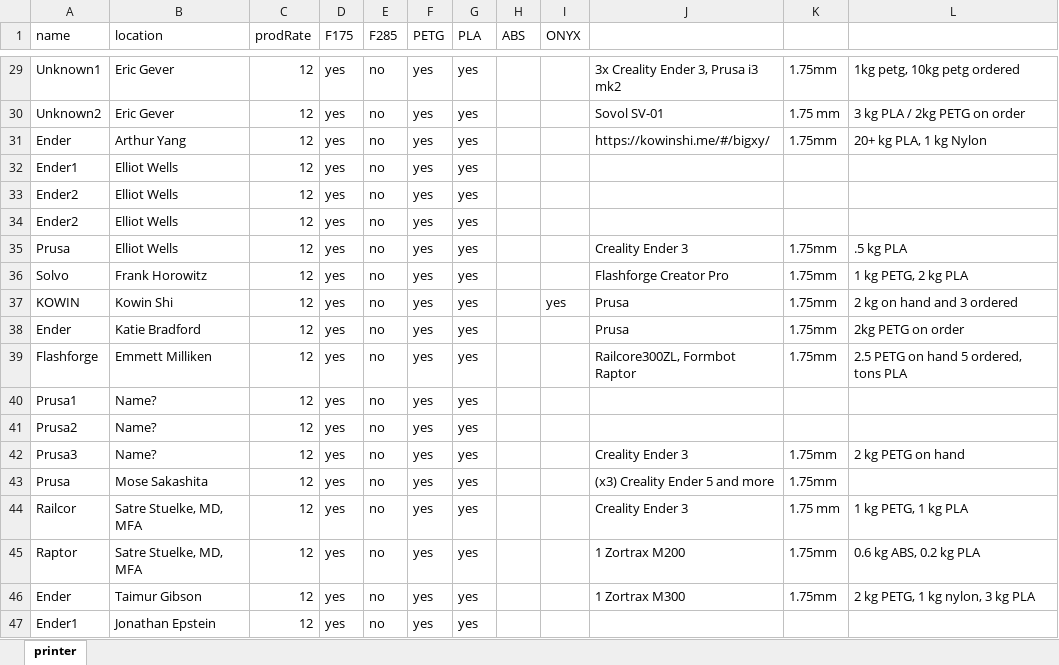
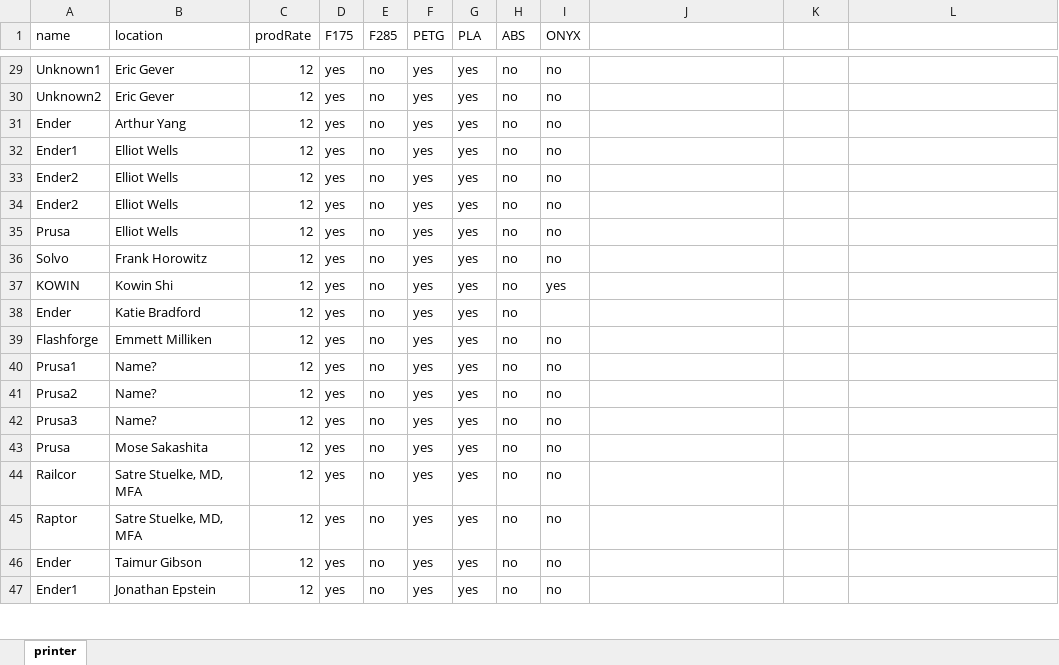
Before and after one commit to IBM/CMMPPT, an Excel workbook: visor/data/Thompkins/printer.xlsx, sheet printer, drawn as a sheet; only a part is shown, gaps mark what is left out; values as stored, in another font and other column widths than the file's, no borders; the diff covers the shown part only; the diff names each change by its address in the sheet, - before the commit and + after, or states it on an @@ line.

```diff
--- a/visor/data/Thompkins/printer.xlsx (sheet printer)
+++ b/visor/data/Thompkins/printer.xlsx (sheet printer)
-H29:H47 (ABS): (empty)
+H29:H47 (ABS): no
-I29:I36 (ONYX): (empty)
+I29:I36 (ONYX): no
-J29: 3x Creality Ender 3, Prusa i3 mk2
+J29: (empty)
-K29: 1.75mm
+K29: (empty)
-L29: 1kg petg, 10kg petg ordered
+L29: (empty)
-J30: Sovol SV-01
+J30: (empty)
-K30: 1.75 mm
+K30: (empty)
-L30: 3 kg PLA / 2kg PETG on order
+L30: (empty)
-J31: https://kowinshi.me/#/bigxy/
+J31: (empty)
-K31: 1.75mm
+K31: (empty)
-L31: 20+ kg PLA, 1 kg Nylon
+L31: (empty)
-J35: Creality Ender 3
+J35: (empty)
-K35:K39: 1.75mm
+K35:K39: (empty)
-L35: .5 kg PLA
+L35: (empty)
-J36: Flashforge Creator Pro
+J36: (empty)
-L36: 1 kg PETG, 2 kg PLA
+L36: (empty)
-J37:J38: Prusa
+J37:J38: (empty)
-L37: 2 kg on hand and 3 ordered
+L37: (empty)
-L38: 2kg PETG on order
+L38: (empty)
-I39:I47 (ONYX): (empty)
+I39:I47 (ONYX): no
-J39: Railcore300ZL, Formbot Raptor
+J39: (empty)
-L39: 2.5 PETG on hand 5 ordered, tons PLA
+L39: (empty)
-J42: Creality Ender 3
+J42: (empty)
-K42:K43: 1.75mm
+K42:K43: (empty)
-L42: 2 kg PETG on hand
+L42: (empty)
-J43: (x3) Creality Ender 5 and more
+J43: (empty)
-J44: Creality Ender 3
+J44: (empty)
-K44: 1.75 mm
+K44: (empty)
-L44: 1 kg PETG, 1 kg PLA
+L44: (empty)
-J45: 1 Zortrax M200
+J45: (empty)
-K45:K46: 1.75mm
+K45:K46: (empty)
-L45: 0.6 kg ABS, 0.2 kg PLA
+L45: (empty)
-J46: 1 Zortrax M300
+J46: (empty)
-L46: 2 kg PETG, 1 kg nylon, 3 kg PLA
+L46: (empty)
```
Also changed, not shown: 415 edited cells elsewhere in this sheet, visor/data/Thompkins/onHandMaterial.xlsx, 2 other files.
